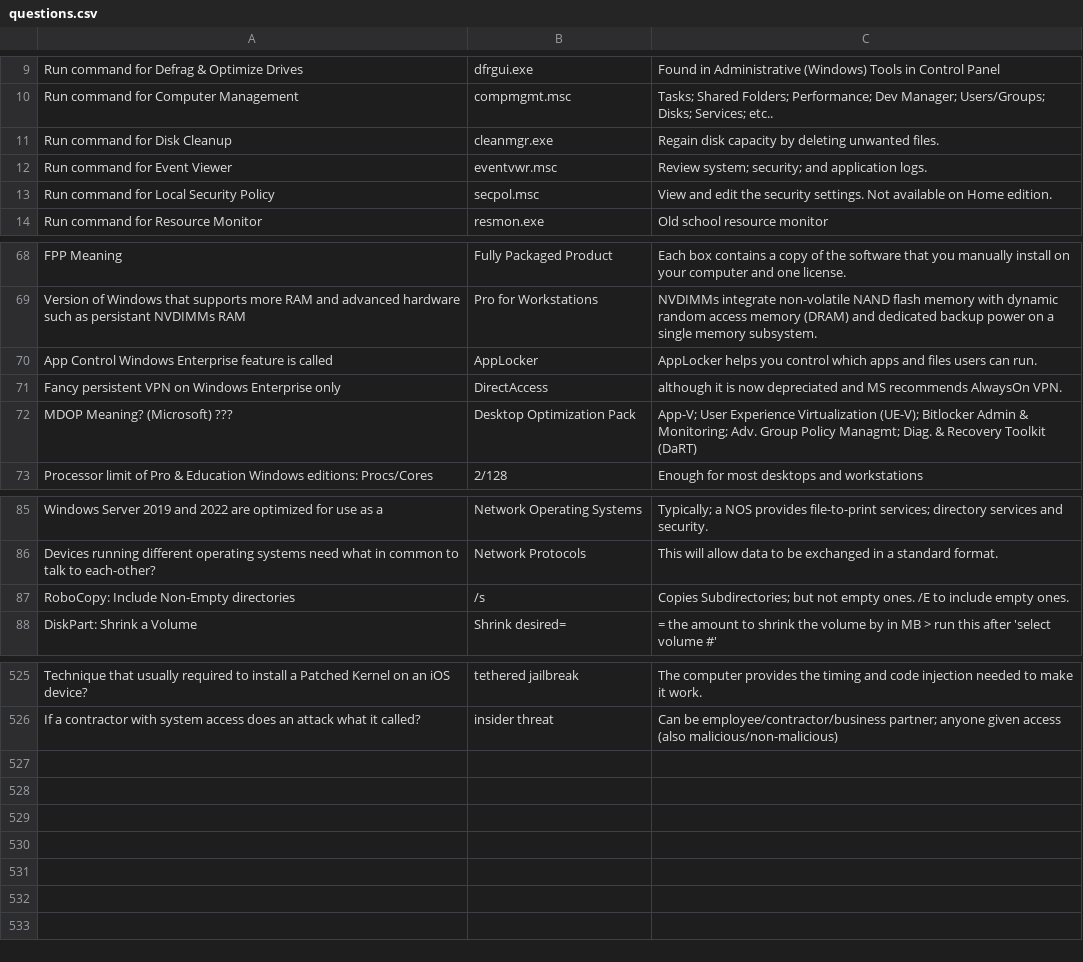
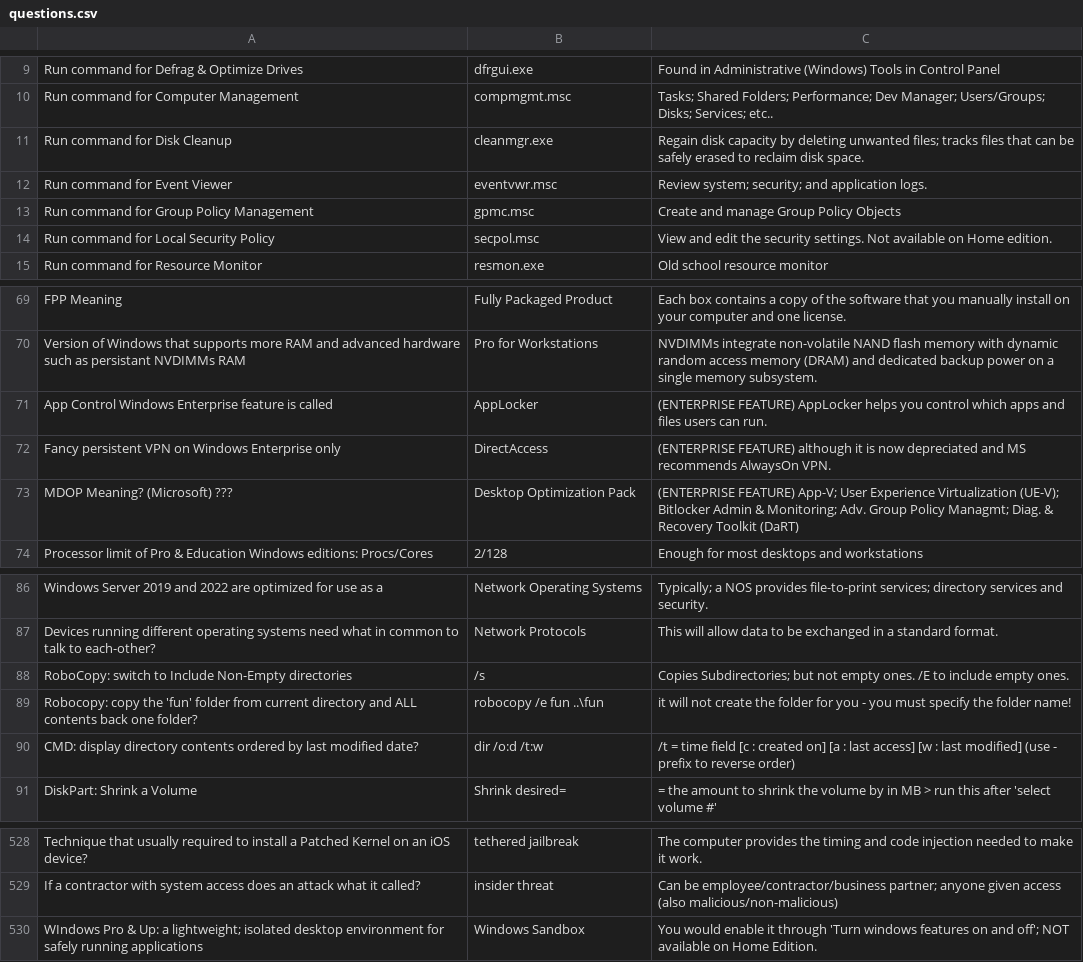
Before and after one commit to basinx/MemoryGame, a CSV file: questions.csv, drawn as a sheet; only a part is shown, gaps mark what is left out.

Commit message:
go

```diff
--- a/questions.csv
+++ b/questions.csv
@@ -10,4 +10,5 @@ Run command for Defrag & Optimize Drives, dfrgui.exe, Found in Administrative (W
 Run command for Computer Management, compmgmt.msc, Tasks; Shared Folders; Performance; Dev Manager; Users/Groups; Disks; Services; etc..
-Run command for Disk Cleanup, cleanmgr.exe, Regain disk capacity by deleting unwanted files.
+Run command for Disk Cleanup, cleanmgr.exe, Regain disk capacity by deleting unwanted files; tracks files that can be safely erased to reclaim disk space.
 Run command for Event Viewer, eventvwr.msc, Review system; security; and application logs.
+Run command for Group Policy Management, gpmc.msc, Create and manage Group Policy Objects
 Run command for Local Security Policy, secpol.msc, View and edit the security settings. Not available on Home edition.
@@ -69,5 +70,5 @@ FPP Meaning, Fully Packaged Product, Each box contains a copy of the software th
 Version of Windows that supports more RAM and advanced hardware such as persistant NVDIMMs RAM, Pro for Workstations, NVDIMMs integrate non-volatile NAND flash memory with dynamic random access memory (DRAM) and dedicated backup power on a single memory subsystem.
-App Control Windows Enterprise feature is called, AppLocker, AppLocker helps you control which apps and files users can run.
-Fancy persistent VPN on Windows Enterprise only, DirectAccess, although it is now depreciated and MS recommends AlwaysOn VPN.
-MDOP Meaning? (Microsoft) ???, Desktop Optimization Pack, App-V; User Experience Virtualization (UE-V); Bitlocker Admin & Monitoring; Adv. Group Policy Managmt; Diag. & Recovery Toolkit (DaRT)
+App Control Windows Enterprise feature is called, AppLocker, (ENTERPRISE FEATURE) AppLocker helps you control which apps and files users can run.
+Fancy persistent VPN on Windows Enterprise only, DirectAccess, (ENTERPRISE FEATURE) although it is now depreciated and MS recommends AlwaysOn VPN.
+MDOP Meaning? (Microsoft) ???, Desktop Optimization Pack, (ENTERPRISE FEATURE) App-V; User Experience Virtualization (UE-V); Bitlocker Admin & Monitoring; Adv. Group Policy Managmt; Diag. & Recovery Toolkit (DaRT)
 Processor limit of Pro & Education Windows editions: Procs/Cores, 2/128, Enough for most desktops and workstations
@@ -86,3 +87,5 @@ Windows Server 2019 and 2022 are optimized for use as a, Network Operating Syste
 Devices running different operating systems need what in common to talk to each-other?, Network Protocols, This will allow data to be exchanged in a standard format.
-RoboCopy: Include Non-Empty directories, /s, Copies Subdirectories; but not empty ones. /E to include empty ones.
+RoboCopy: switch to Include Non-Empty directories, /s, Copies Subdirectories; but not empty ones. /E to include empty ones.
+Robocopy: copy the 'fun' folder from current directory and ALL contents back one folder?, robocopy /e fun ..\fun, it will not create the folder for you - you must specify the folder name!
+CMD: display directory contents ordered by last modified date?, dir /o:d /t:w, /t = time field [c : created on] [a : last access] [w : last modified] (use - prefix to reverse order)
 DiskPart: Shrink a Volume, Shrink desired=, = the amount to shrink the volume by in MB > run this after 'select volume #'
@@ -526 +529,2 @@ Technique that usually required to install a Patched Kernel on an iOS device?, t
 If a contractor with system access does an attack what it called?, insider threat, Can be employee/contractor/business partner; anyone given access (also malicious/non-malicious)
+WIndows Pro & Up: a lightweight; isolated desktop environment for safely running applications, Windows Sandbox, You would enable it through 'Turn windows features on and off'; NOT available on Home Edition.
```
